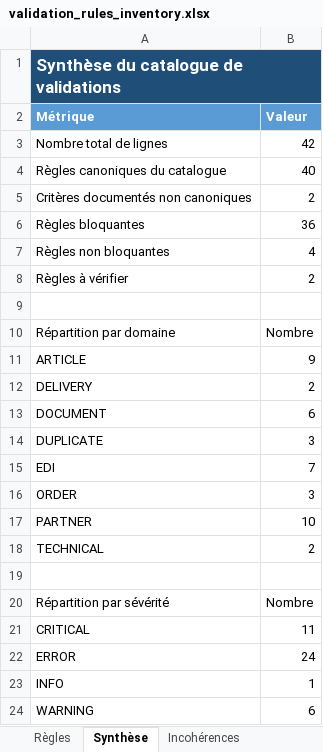
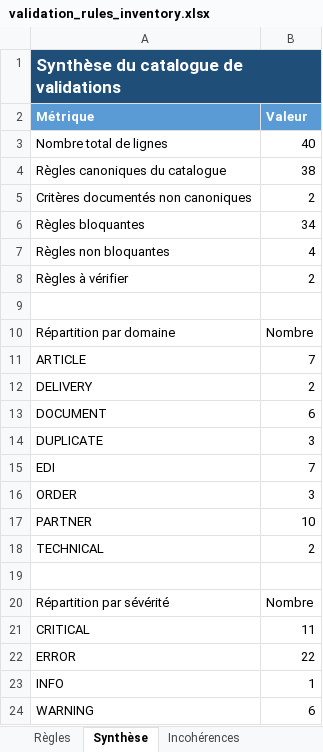
Before and after one commit to Khadara-coder/F2EDIKD, an Excel workbook: docs/validation_rules_inventory.xlsx, sheet Synthèse, drawn as a sheet; values as stored, in another font and other column widths than the file's, no borders; the diff names each change by its address in the sheet, - before the commit and + after, or states it on an @@ line.

```diff
--- a/docs/validation_rules_inventory.xlsx (sheet Synthèse)
+++ b/docs/validation_rules_inventory.xlsx (sheet Synthèse)
-B3 (Valeur): 42
+B3 (Valeur): 40
-B4 (Valeur): 40
+B4 (Valeur): 38
-B6 (Valeur): 36
+B6 (Valeur): 34
-B11 (Valeur): 9
+B11 (Valeur): 7
-B22 (Valeur): 24
+B22 (Valeur): 22
```
Also changed, not shown: sheet Règles, 4 other files.
